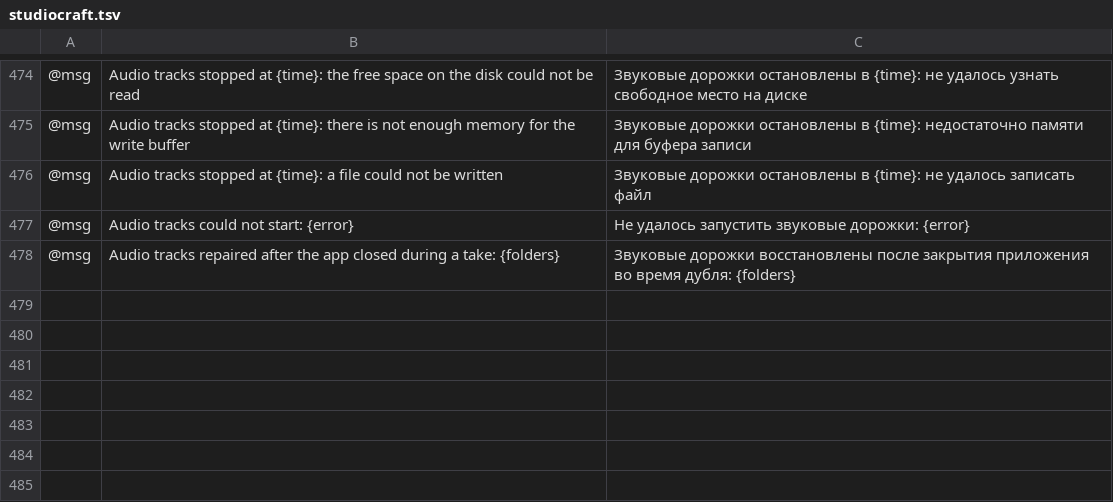
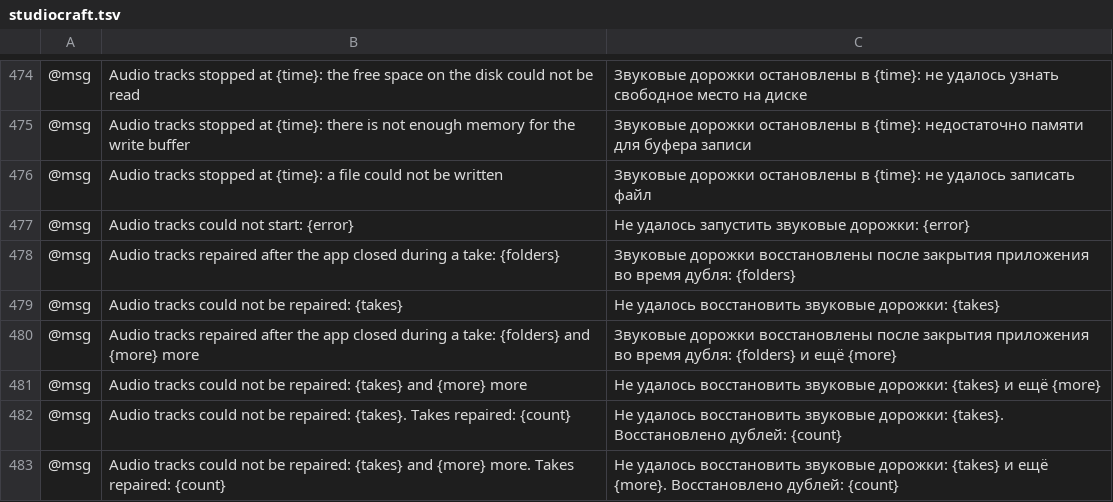
Before and after one commit to blamejs/StudioCraft, a TSV file: crates/ui-egui/i18n/locales/ru/studiocraft.tsv, drawn as a sheet; only a part is shown, gaps mark what is left out; the diff names each change by its address in the sheet, - before the commit and + after, or states it on an @@ line.

Commit message:
Audio tracks: a take that launch repair cannot fix is shown in the window
Repair at launch now ends with an error notice that names the takes it
could not repair and their reasons, and counts the takes it did repair.
Both repair notices name at most three takes and count the rest. The
status bar shows the whole notice on hover.

```diff
--- a/crates/ui-egui/i18n/locales/ru/studiocraft.tsv
+++ b/crates/ui-egui/i18n/locales/ru/studiocraft.tsv
+row 479: @msg | Audio tracks could not be repaired: {takes} | Не удалось восстановить звуковые дорожки: {takes}
+row 480: @msg | Audio tracks repaired after the app closed during a take: {folders} and {more} more | Звуковые дорожки восстановлены после закрытия приложения во время дубля: {folders} и ещё {more}
+row 481: @msg | Audio tracks could not be repaired: {takes} and {more} more | Не удалось восстановить звуковые дорожки: {takes} и ещё {more}
+row 482: @msg | Audio tracks could not be repaired: {takes}. Takes repaired: {count} | Не удалось восстановить звуковые дорожки: {takes}. Восстановлено дублей: {count}
+row 483: @msg | Audio tracks could not be repaired: {takes} and {more} more. Takes repaired: {count} | Не удалось восстановить звуковые дорожки: {takes} и ещё {more}. Восстановлено дублей: {count}
```
Also changed, not shown: crates/ui-egui/i18n/locales/ar/studiocraft.tsv, crates/ui-egui/i18n/locales/fr/studiocraft.tsv, 18 other files.
